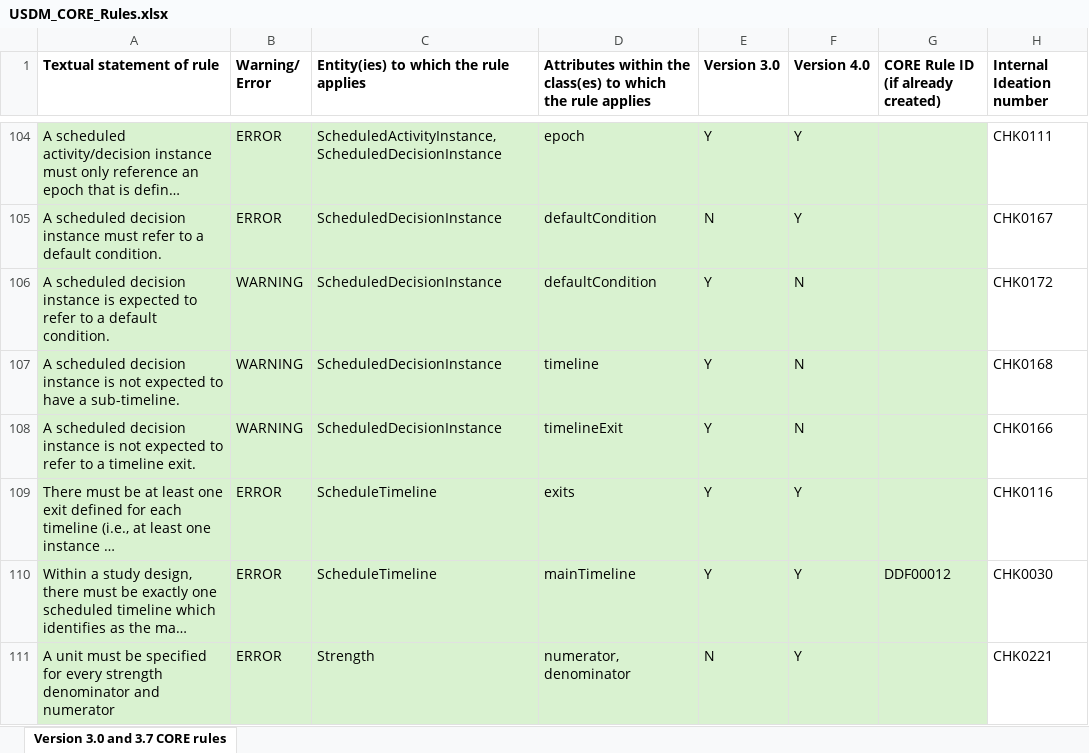
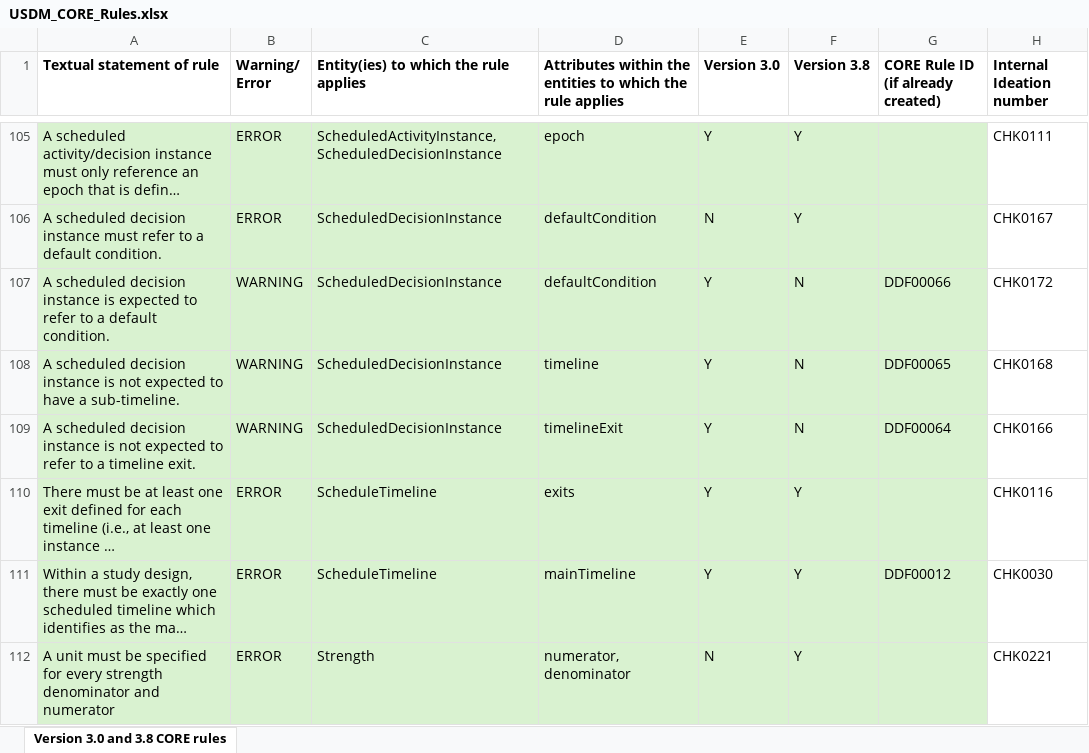
Before and after one commit to cdisc-org/DDF-RA, an Excel workbook: Deliverables/RULES/USDM_CORE_Rules.xlsx, sheet Version 3.0 and 3.8 CORE rules, drawn as a sheet; only a part is shown, gaps mark what is left out; long unchanged cells end in …; values as stored, in another font and other column widths than the file's, no borders; addresses are those after the commit; the diff covers the shown part only; the diff names each change by its address in the sheet, - before the commit and + after, or states it on an @@ line.

```diff
--- a/Deliverables/RULES/USDM_CORE_Rules.xlsx (sheet Version 3.0 and 3.8 CORE rules)
+++ b/Deliverables/RULES/USDM_CORE_Rules.xlsx (sheet Version 3.0 and 3.8 CORE rules)
-sheet tab: Version 3.0 and 3.7 CORE rules
+sheet tab: Version 3.0 and 3.8 CORE rules
-D1: …within the class(es) to which…
+D1: …within the entities to which…
-F1: Version 4.0
+F1: Version 3.8
-G107: (empty)
+G107: DDF00066
-G108: (empty)
+G108: DDF00065
-G109: (empty)
+G109: DDF00064
```
Also changed, not shown: 7 added rows, 2 removed rows and 12 edited cells elsewhere in this sheet, Deliverables/RULES/USDM_CORE_Rules_Changes.xlsx.
